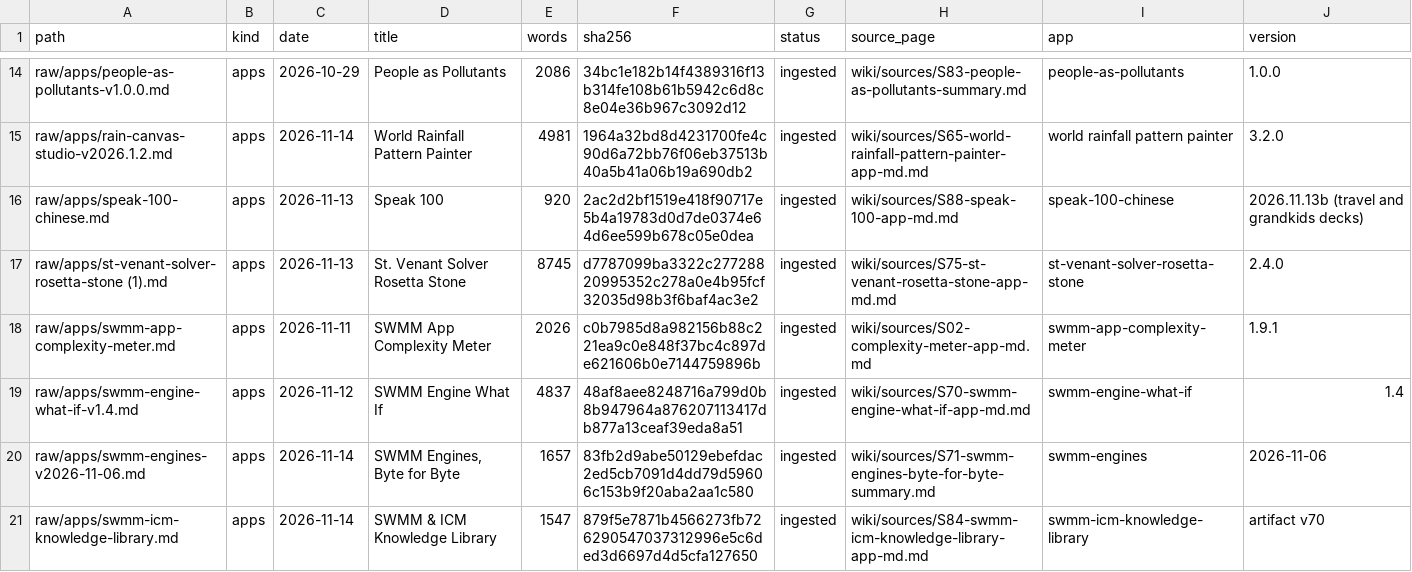
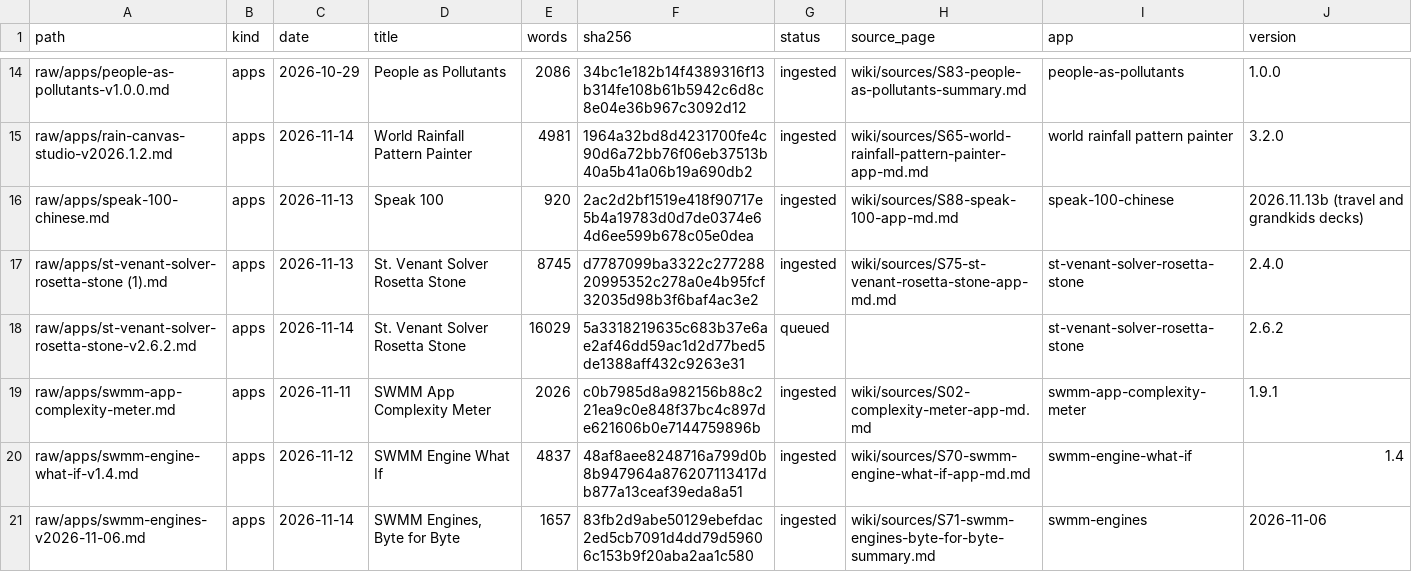
Before and after one commit to dickinsonre/swmm-second-brain, a CSV file: raw/MANIFEST.csv, drawn as a sheet; only a part is shown, gaps mark what is left out; the shorter side is filled out with more unchanged rows.

```diff
--- a/raw/MANIFEST.csv
+++ b/raw/MANIFEST.csv
@@ -17,2 +17,3 @@ raw/apps/speak-100-chinese.md,apps,2026-11-13,Speak 100,920,2ac2d2bf1519e418f907
 raw/apps/st-venant-solver-rosetta-stone (1).md,apps,2026-11-13,St. Venant Solver Rosetta Stone,8745,d7787099ba3322c27728820995352c278a0e4b95fcf32035d98b3f6baf4ac3e2,ingested,wiki/sources/S75-st-venant-rosetta-stone-app-md.md,st-venant-solver-rosetta-stone,2.4.0
+raw/apps/st-venant-solver-rosetta-stone-v2.6.2.md,apps,2026-11-14,St. Venant Solver Rosetta Stone,16029,5a3318219635c683b37e6ae2af46dd59ac1d2d77bed5de1388aff432c9263e31,queued,,st-venant-solver-rosetta-stone,2.6.2
 raw/apps/swmm-app-complexity-meter.md,apps,2026-11-11,SWMM App Complexity Meter,2026,c0b7985d8a982156b88c221ea9c0e848f37bc4c897de621606b0e7144759896b,ingested,wiki/sources/S02-complexity-meter-app-md.md,swmm-app-complexity-meter,1.9.1
```
Also changed, not shown: 13 other files.
